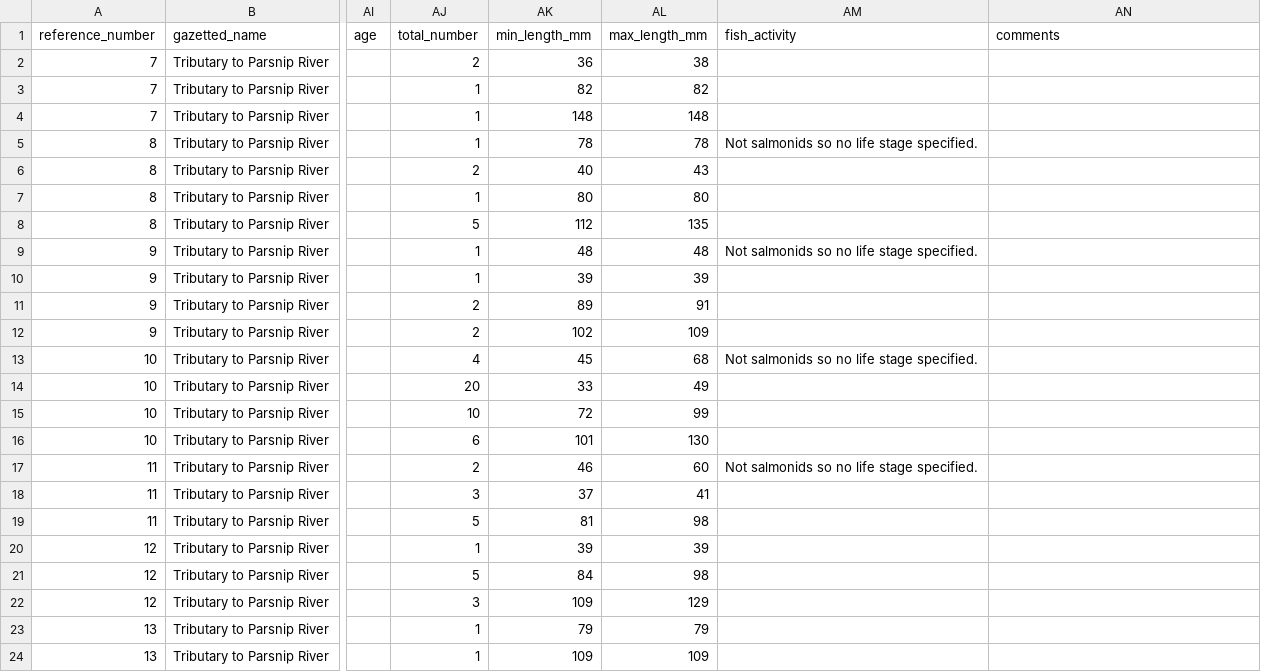
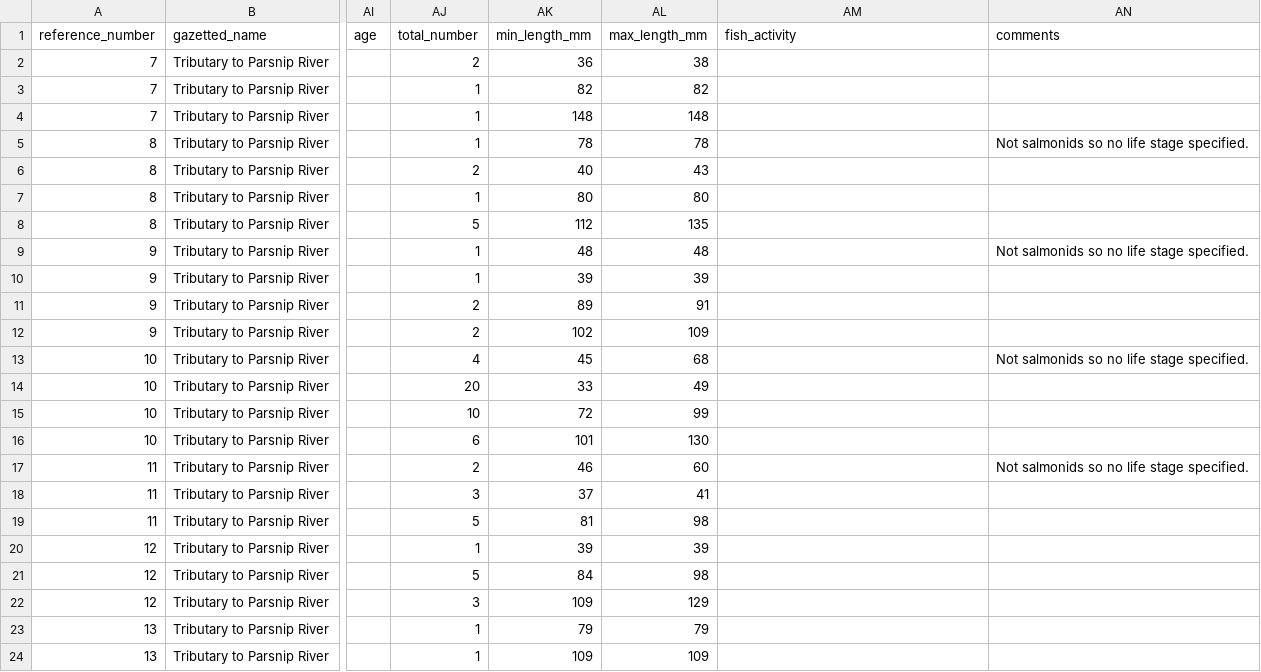
Before and after one commit to NewGraphEnvironment/fish_passage_peace_2022_reporting, a CSV file: data/backup/step_2_fish_coll_data.csv, drawn as a sheet; only a part is shown, gaps mark what is left out; the diff names each change by its address in the sheet, - before the commit and + after, or states it on an @@ line.

Commit message:
fish comments were in wrong column

```diff
--- a/data/backup/step_2_fish_coll_data.csv
+++ b/data/backup/step_2_fish_coll_data.csv
-AM5 (fish_activity): Not salmonids so no life stage specified.
+AM5 (fish_activity): (empty)
-AN5 (comments): (empty)
+AN5 (comments): Not salmonids so no life stage specified.
-AM9 (fish_activity): Not salmonids so no life stage specified.
+AM9 (fish_activity): (empty)
-AN9 (comments): (empty)
+AN9 (comments): Not salmonids so no life stage specified.
-AM13 (fish_activity): Not salmonids so no life stage specified.
+AM13 (fish_activity): (empty)
-AN13 (comments): (empty)
+AN13 (comments): Not salmonids so no life stage specified.
-AM17 (fish_activity): Not salmonids so no life stage specified.
+AM17 (fish_activity): (empty)
-AN17 (comments): (empty)
+AN17 (comments): Not salmonids so no life stage specified.
```
